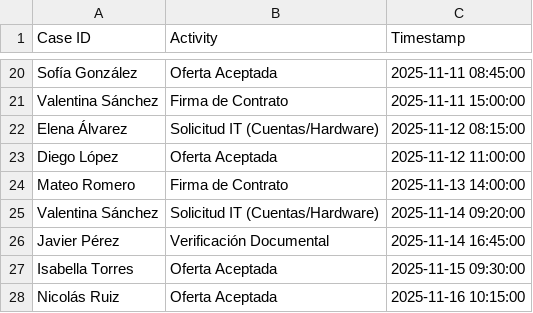
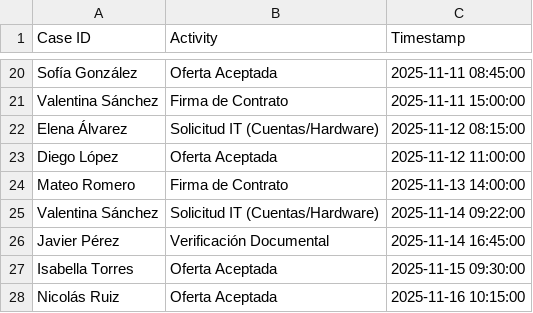
Before and after one commit to 0rgan1co/GPS-process-discovery, a CSV file: data/hr_onboarding.csv, drawn as a sheet; only a part is shown, gaps mark what is left out.

Commit message:
test cambiando un dato

```diff
--- a/data/hr_onboarding.csv
+++ b/data/hr_onboarding.csv
@@ -24,3 +24,3 @@ Diego López,Oferta Aceptada,2025-11-12 11:00:00
 Mateo Romero,Firma de Contrato,2025-11-13 14:00:00
-Valentina Sánchez,Solicitud IT (Cuentas/Hardware),2025-11-14 09:20:00
+Valentina Sánchez,Solicitud IT (Cuentas/Hardware),2025-11-14 09:22:00
 Javier Pérez,Verificación Documental,2025-11-14 16:45:00
```
